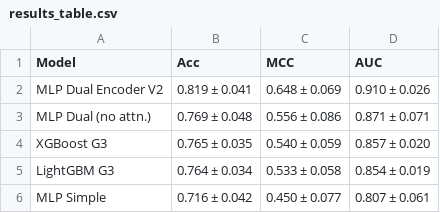
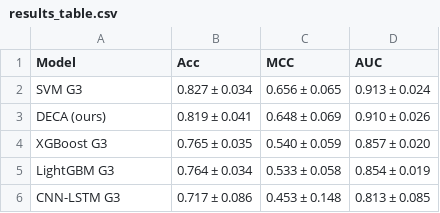
Before and after one commit to HernanDiaz/BitcoinPricePrediction, a CSV file: results/plots/results_table.csv, drawn as a sheet.

```diff
--- a/results/plots/results_table.csv
+++ b/results/plots/results_table.csv
@@ -1,6 +1,6 @@
 Model,Acc,MCC,AUC
-MLP Dual Encoder V2,0.819 ± 0.041,0.648 ± 0.069,0.910 ± 0.026
-MLP Dual (no attn.),0.769 ± 0.048,0.556 ± 0.086,0.871 ± 0.071
+SVM G3,0.827 ± 0.034,0.656 ± 0.065,0.913 ± 0.024
+DECA (ours),0.819 ± 0.041,0.648 ± 0.069,0.910 ± 0.026
 XGBoost G3,0.765 ± 0.035,0.540 ± 0.059,0.857 ± 0.020
 LightGBM G3,0.764 ± 0.034,0.533 ± 0.058,0.854 ± 0.019
-MLP Simple,0.716 ± 0.042,0.450 ± 0.077,0.807 ± 0.061
+CNN-LSTM G3,0.717 ± 0.086,0.453 ± 0.148,0.813 ± 0.085
```
Also changed, not shown: results/statistical_tests/mcnemar_results.csv, results/statistical_tests/model_summary_stats.csv, 33 other files.
